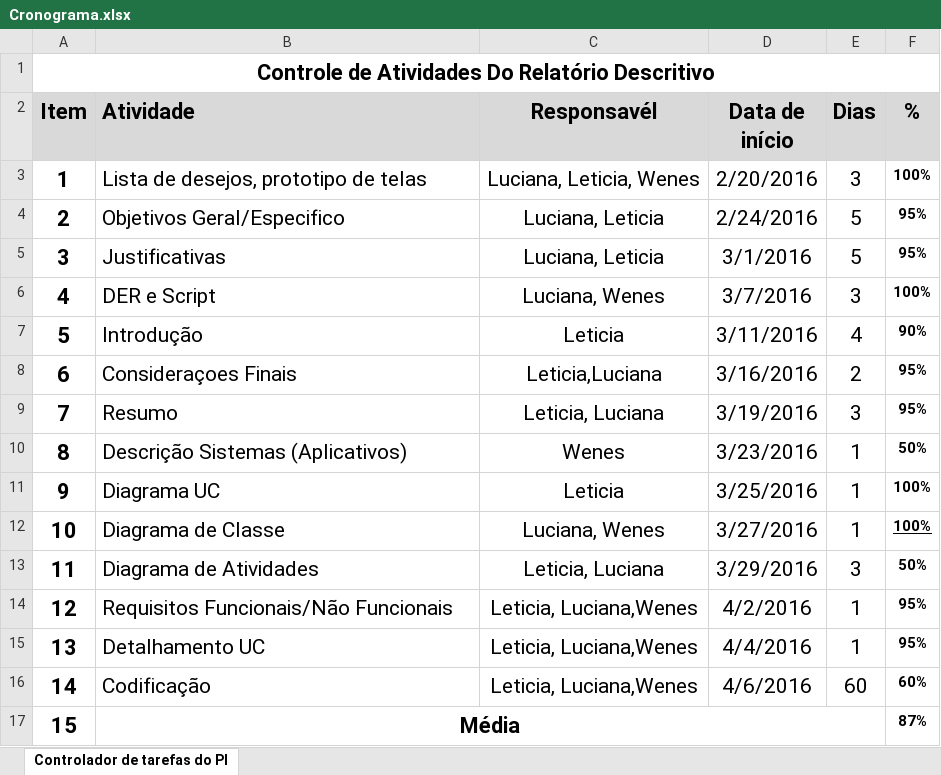
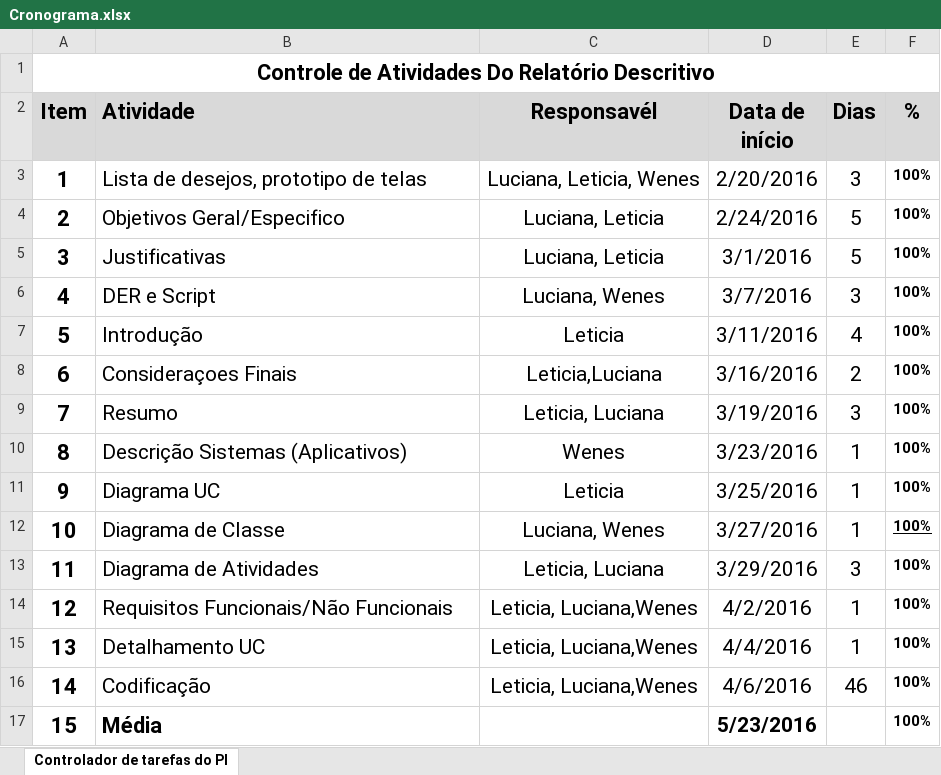
Before and after one commit to wenesga/NetBeansProjects, an Excel workbook: Dropbox/PROJETO INTEGRADOR/DOCUMENTAÇÃO/Cronograma.xlsx, sheet Controlador de tarefas do PI, drawn as a sheet; values as stored, in another font and other column widths than the file's, no borders; conditional formats not drawn; the diff names each change by its address in the sheet, - before the commit and + after, or states it on an @@ line.

Commit message:
Projeto Venda Direta Finalizado

```diff
--- a/Dropbox/PROJETO INTEGRADOR/DOCUMENTAÇÃO/Cronograma.xlsx (sheet Controlador de tarefas do PI)
+++ b/Dropbox/PROJETO INTEGRADOR/DOCUMENTAÇÃO/Cronograma.xlsx (sheet Controlador de tarefas do PI)
-F4:F5 (%): 95%
+F4:F5 (%): 100%
-F7 (%): 90%
+F7 (%): 100%
-F8:F9 (%): 95%
+F8:F9 (%): 100%
-F10 (%): 50%
+F10 (%): 100%
-F13 (%): 50%
+F13 (%): 100%
-F14:F15 (%): 95%
+F14:F15 (%): 100%
-E16 (Dias): 60
+E16 (Dias): 46
-F16 (%): 60%
+F16 (%): 100%
-B17 alignment: center
+B17 alignment: left
-B17:E17 merged
-D17 (Data de início): (empty)
+D17 (Data de início): 5/23/2016
-F17 (%): 87%
+F17 (%): 100%
```
Also changed, not shown: 17 other files.
